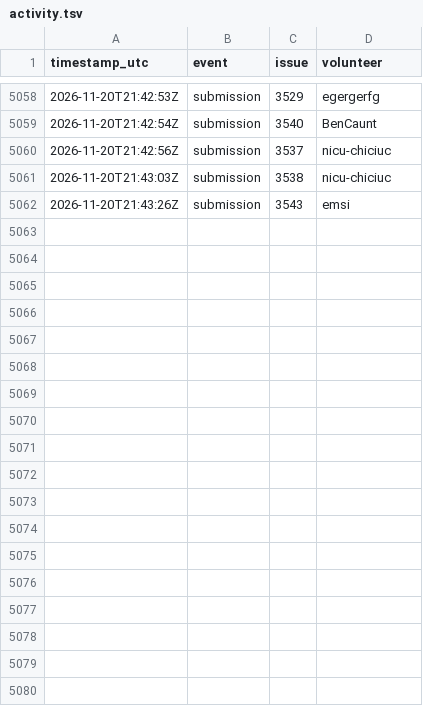
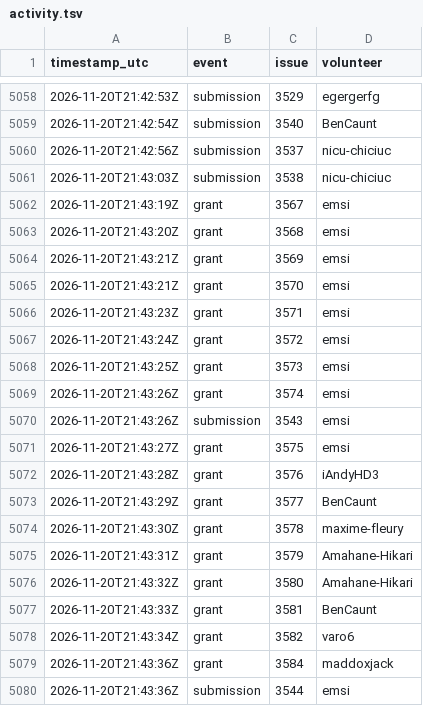
Before and after one commit to 1337isnot1337/alpoge-rh-replay, a TSV file: tracker/activity.tsv, drawn as a sheet; only a part is shown, gaps mark what is left out; the diff covers the shown part only; the diff names each change by its address in the sheet, - before the commit and + after, or states it on an @@ line.

```diff
--- a/tracker/activity.tsv
+++ b/tracker/activity.tsv
+row 5062: 2026-11-20T21:43:19Z | grant | 3567 | emsi
+row 5063: 2026-11-20T21:43:20Z | grant | 3568 | emsi
+row 5064: 2026-11-20T21:43:21Z | grant | 3569 | emsi
+row 5065: 2026-11-20T21:43:21Z | grant | 3570 | emsi
+row 5066: 2026-11-20T21:43:23Z | grant | 3571 | emsi
+row 5067: 2026-11-20T21:43:24Z | grant | 3572 | emsi
+row 5068: 2026-11-20T21:43:25Z | grant | 3573 | emsi
+row 5069: 2026-11-20T21:43:26Z | grant | 3574 | emsi
+row 5071: 2026-11-20T21:43:27Z | grant | 3575 | emsi
+row 5072: 2026-11-20T21:43:28Z | grant | 3576 | iAndyHD3
+row 5073: 2026-11-20T21:43:29Z | grant | 3577 | BenCaunt
+row 5074: 2026-11-20T21:43:30Z | grant | 3578 | maxime-fleury
+row 5075: 2026-11-20T21:43:31Z | grant | 3579 | Amahane-Hikari
+row 5076: 2026-11-20T21:43:32Z | grant | 3580 | Amahane-Hikari
+row 5077: 2026-11-20T21:43:33Z | grant | 3581 | BenCaunt
+row 5078: 2026-11-20T21:43:34Z | grant | 3582 | varo6
+row 5079: 2026-11-20T21:43:36Z | grant | 3584 | maddoxjack
+row 5080: 2026-11-20T21:43:36Z | submission | 3544 | emsi
```
Also changed, not shown: 17 added rows elsewhere in this file, 8 other files.
